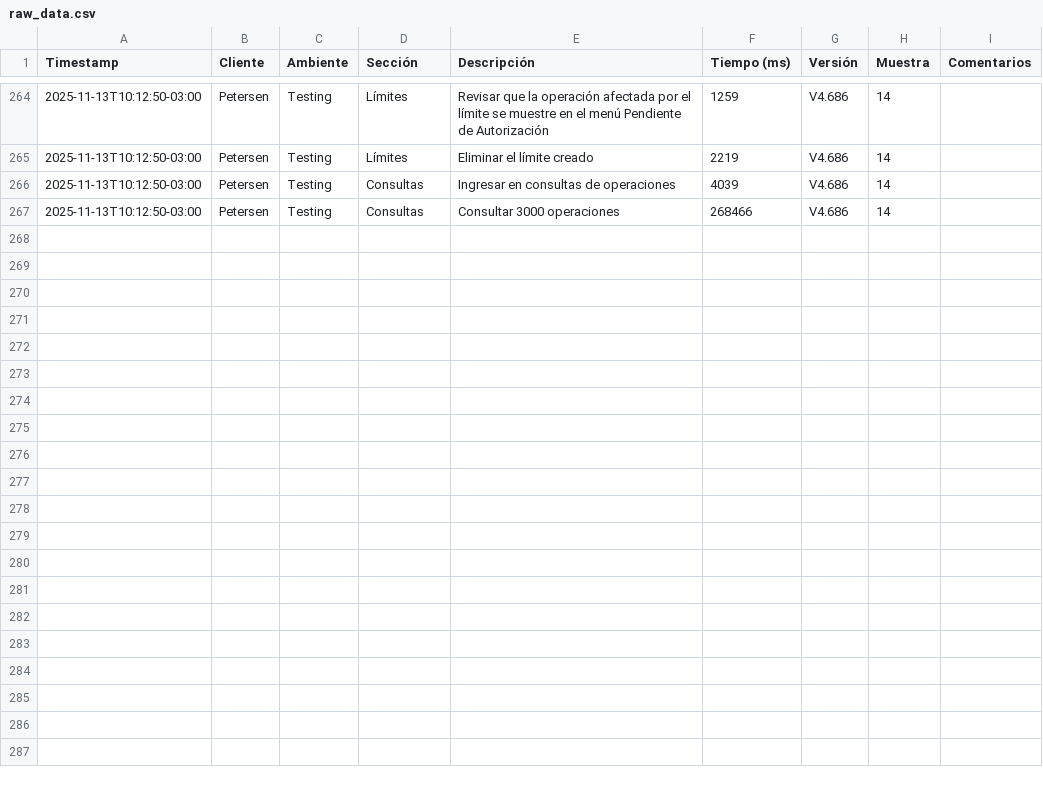
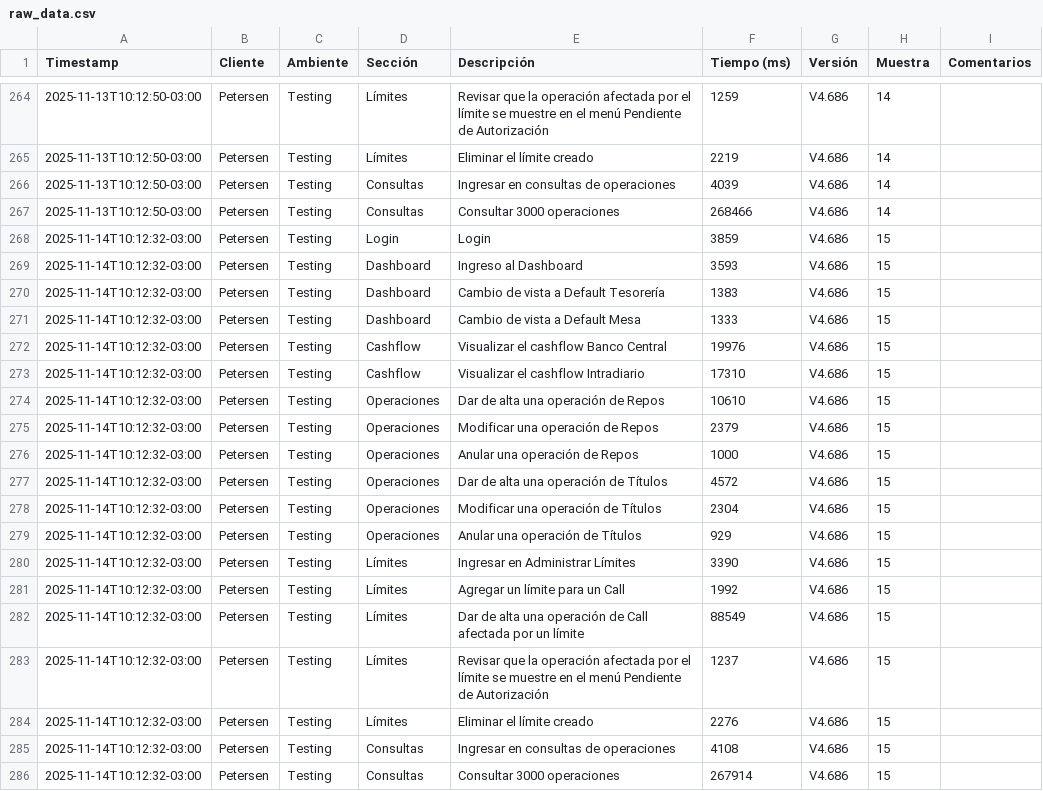
Before and after one commit to chbazan/tr_cypress_reports, a CSV file: raw_data.csv, drawn as a sheet; only a part is shown, gaps mark what is left out.

Commit message:
Deploy metrics for Testing/Petersen/V4.686 [ci skip]

```diff
--- a/raw_data.csv
+++ b/raw_data.csv
@@ -267 +267,20 @@ Timestamp,Cliente,Ambiente,Sección,Descripción,Tiempo (ms),Versión,Muestra,Co
 2025-11-13T10:12:50-03:00,Petersen,Testing,Consultas,Consultar 3000 operaciones,268466,V4.686,14,
+2025-11-14T10:12:32-03:00,Petersen,Testing,Login,Login,3859,V4.686,15,
+2025-11-14T10:12:32-03:00,Petersen,Testing,Dashboard,Ingreso al Dashboard,3593,V4.686,15,
+2025-11-14T10:12:32-03:00,Petersen,Testing,Dashboard,Cambio de vista a Default Tesorería,1383,V4.686,15,
+2025-11-14T10:12:32-03:00,Petersen,Testing,Dashboard,Cambio de vista a Default Mesa,1333,V4.686,15,
+2025-11-14T10:12:32-03:00,Petersen,Testing,Cashflow,Visualizar el cashflow Banco Central,19976,V4.686,15,
+2025-11-14T10:12:32-03:00,Petersen,Testing,Cashflow,Visualizar el cashflow Intradiario,17310,V4.686,15,
+2025-11-14T10:12:32-03:00,Petersen,Testing,Operaciones,Dar de alta una operación de Repos,10610,V4.686,15,
+2025-11-14T10:12:32-03:00,Petersen,Testing,Operaciones,Modificar una operación de Repos,2379,V4.686,15,
+2025-11-14T10:12:32-03:00,Petersen,Testing,Operaciones,Anular una operación de Repos,1000,V4.686,15,
+2025-11-14T10:12:32-03:00,Petersen,Testing,Operaciones,Dar de alta una operación de Títulos,4572,V4.686,15,
+2025-11-14T10:12:32-03:00,Petersen,Testing,Operaciones,Modificar una operación de Títulos,2304,V4.686,15,
+2025-11-14T10:12:32-03:00,Petersen,Testing,Operaciones,Anular una operación de Títulos,929,V4.686,15,
+2025-11-14T10:12:32-03:00,Petersen,Testing,Límites,Ingresar en Administrar Límites,3390,V4.686,15,
+2025-11-14T10:12:32-03:00,Petersen,Testing,Límites,Agregar un límite para un Call,1992,V4.686,15,
+2025-11-14T10:12:32-03:00,Petersen,Testing,Límites,Dar de alta una operación de Call afectada por un límite,88549,V4.686,15,
+2025-11-14T10:12:32-03:00,Petersen,Testing,Límites,Revisar que la operación afectada por el límite se muestre en el menú Pendiente de Autorización,1237,V4.686,15,
+2025-11-14T10:12:32-03:00,Petersen,Testing,Límites,Eliminar el límite creado,2276,V4.686,15,
+2025-11-14T10:12:32-03:00,Petersen,Testing,Consultas,Ingresar en consultas de operaciones,4108,V4.686,15,
+2025-11-14T10:12:32-03:00,Petersen,Testing,Consultas,Consultar 3000 operaciones,267914,V4.686,15,
```
Also changed, not shown: Testing/Petersen/V4.686/p95_descripciones_nuevas.csv, Testing/Petersen/V4.686/p95_secciones_nuevas.csv, 4 other files.
